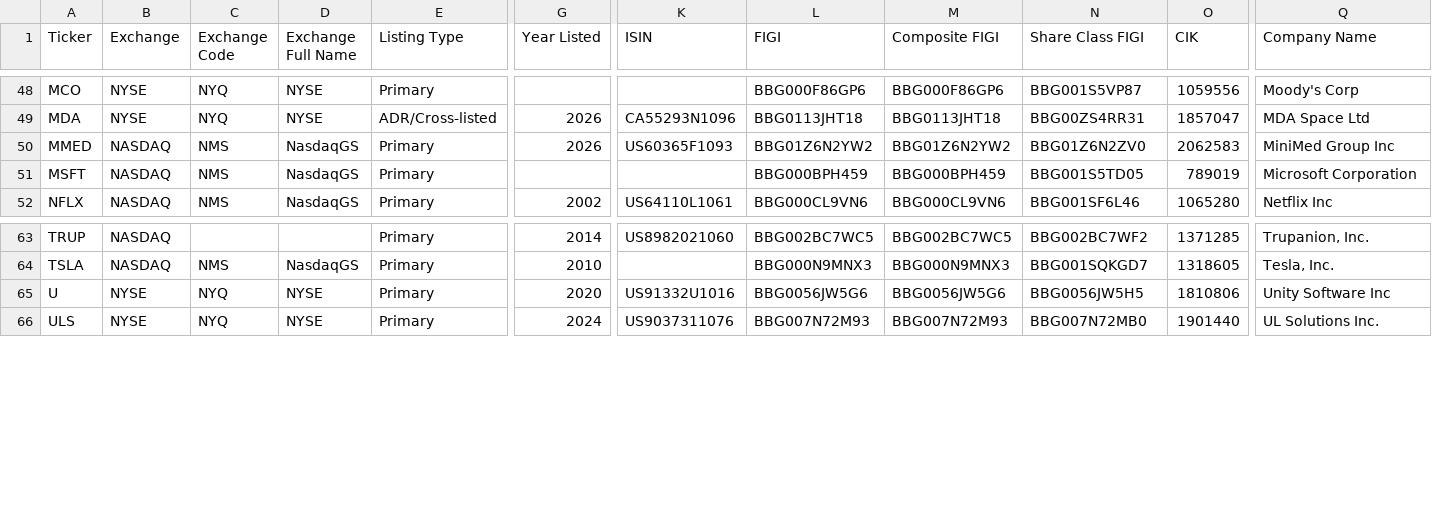
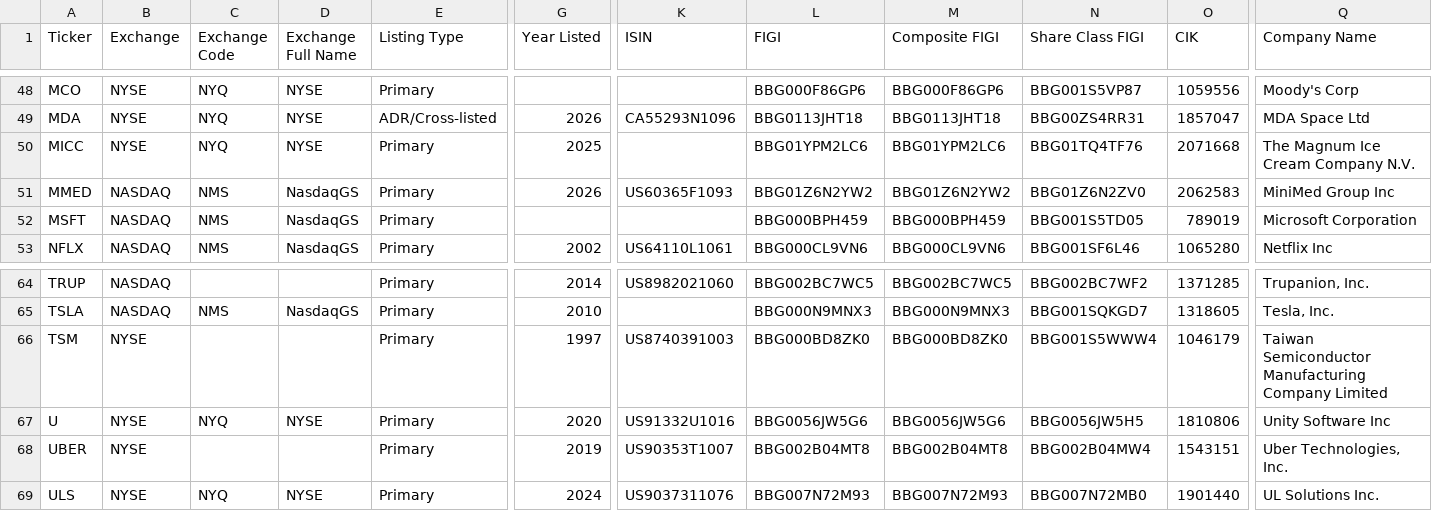
Before and after one commit to jroypeterson/Coverage-Manager, a CSV file: exports/positions_and_researching.csv, drawn as a sheet; only a part is shown, gaps mark what is left out; rows hold the shown columns only; the diff names each change by its address in the sheet, - before the commit and + after, or states it on an @@ line.

```diff
--- a/exports/positions_and_researching.csv
+++ b/exports/positions_and_researching.csv
+row 50: MICC | NYSE | NYQ | NYSE | Primary | 2025 |  | BBG01YPM2LC6 | BBG01YPM2LC6 | BBG01TQ4TF76 | 2071668 | The Magnum Ice Cream Company N.V.
+row 66: TSM | NYSE |  |  | Primary | 1997 | US8740391003 | BBG000BD8ZK0 | BBG000BD8ZK0 | BBG001S5WWW4 | 1046179 | Taiwan Semiconductor Manufacturing Company Limited
+row 68: UBER | NYSE |  |  | Primary | 2019 | US90353T1007 | BBG002B04MT8 | BBG002B04MT8 | BBG002B04MW4 | 1543151 | Uber Technologies, Inc.
```
Also changed, not shown: data/coverage_universe_tickers.csv, data/positions_and_researching.csv, 11 other files.
